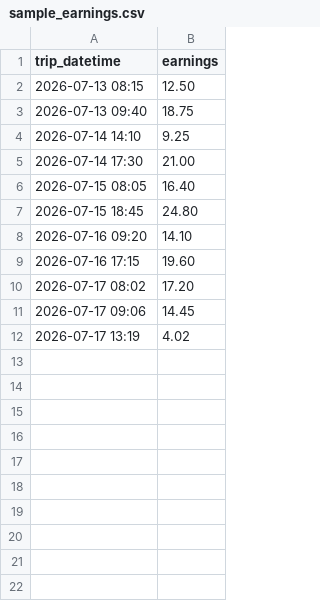
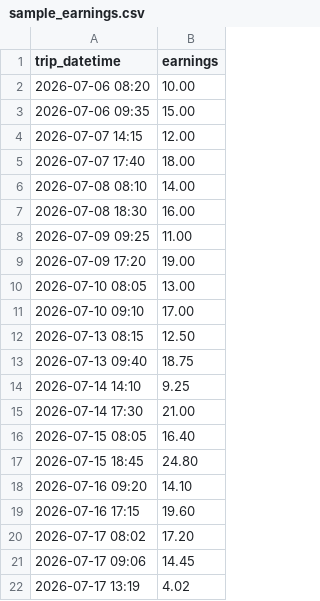
Before and after one commit to brianday/uber-earnings-analyzer, a CSV file: data/sample/sample_earnings.csv, drawn as a sheet; the diff names each change by its address in the sheet, - before the commit and + after, or states it on an @@ line.

Commit message:
Add weekly comparison and real Uber export support (#1)
* Add week-over-week earnings comparison

* Add loader for Uber payments exports

* Add configurable private Uber data source

```diff
--- a/data/sample/sample_earnings.csv
+++ b/data/sample/sample_earnings.csv
+row 2: 2026-07-06 08:20 | 10.00
+row 3: 2026-07-06 09:35 | 15.00
+row 4: 2026-07-07 14:15 | 12.00
+row 5: 2026-07-07 17:40 | 18.00
+row 6: 2026-07-08 08:10 | 14.00
+row 7: 2026-07-08 18:30 | 16.00
+row 8: 2026-07-09 09:25 | 11.00
+row 9: 2026-07-09 17:20 | 19.00
+row 10: 2026-07-10 08:05 | 13.00
+row 11: 2026-07-10 09:10 | 17.00
```
Also changed, not shown: 6 other files.
